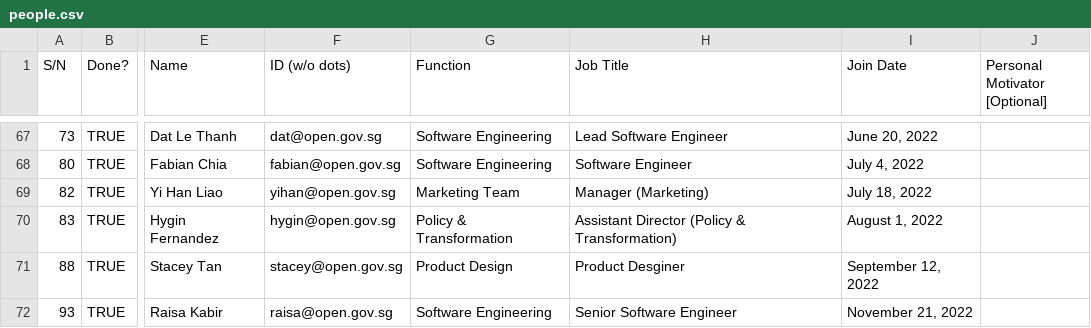
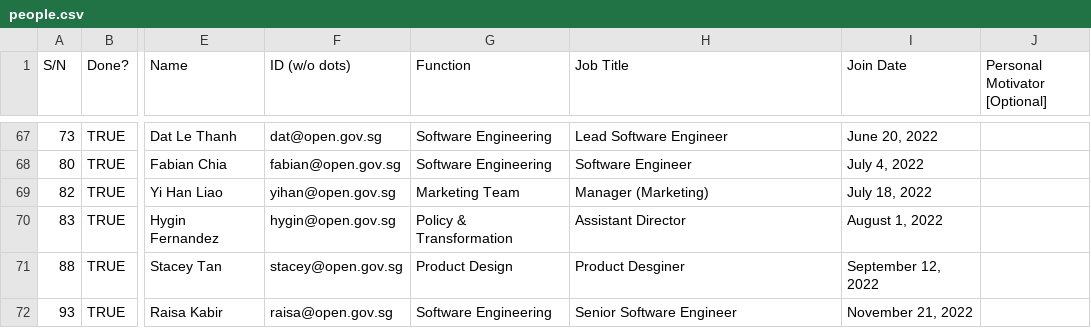
Before and after one commit to isomerpages/ogp, a CSV file: _about-us/people.csv, drawn as a sheet; only a part is shown, gaps mark what is left out; the diff covers the shown part only; the diff names each change by its address in the sheet, - before the commit and + after, or states it on an @@ line.

Commit message:
feat: publish latest staff datasets

```diff
--- a/_about-us/people.csv
+++ b/_about-us/people.csv
-H70 (Job Title): Assistant Director (Policy & Transformation)
+H70 (Job Title): Assistant Director
```
Also changed, not shown: 6 edited cells elsewhere in this file, 9 other files.
